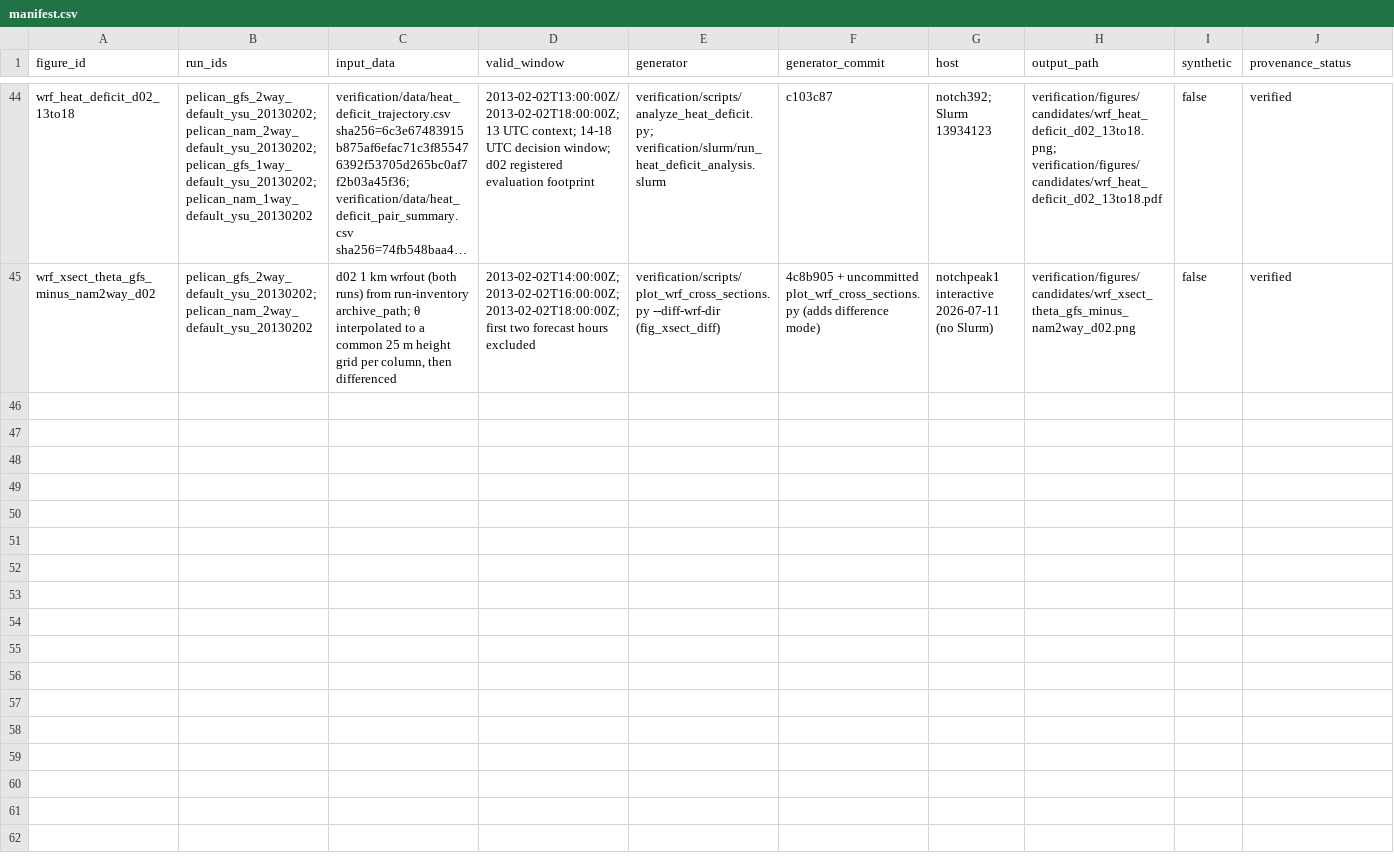
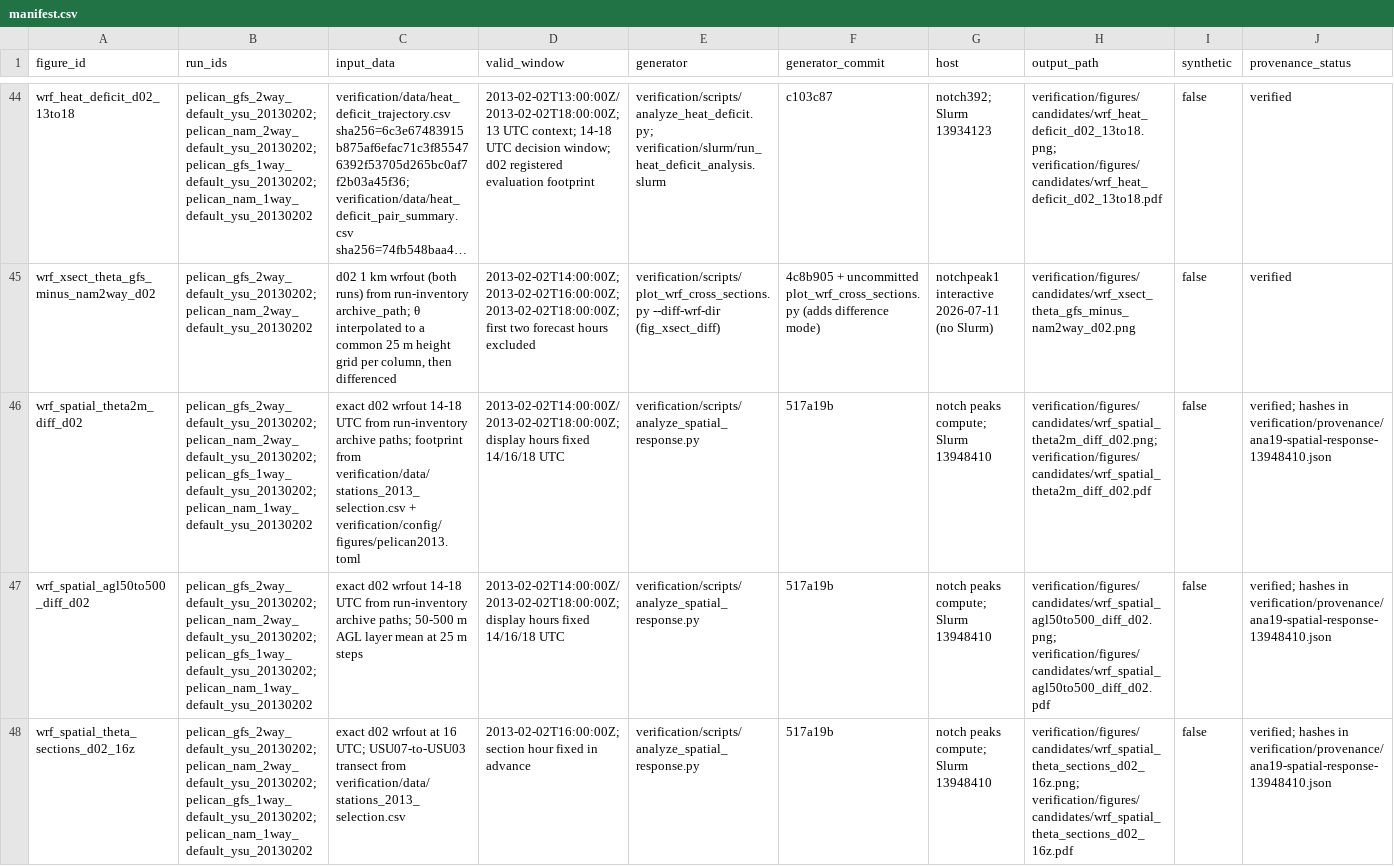
Before and after one commit to Bingham-Research-Center/latex-jrl-mjd-mdpiair-2026, a CSV file: verification/figures/manifest.csv, drawn as a sheet; only a part is shown, gaps mark what is left out; long unchanged cells end in …; rows hold the shown columns only; the diff covers the shown part only; the diff names each change by its address in the sheet, - before the commit and + after, or states it on an @@ line.

```diff
--- a/verification/figures/manifest.csv
+++ b/verification/figures/manifest.csv
+row 46: wrf_spatial_theta2m_diff_d02 | pelican_gfs_2way_default_ysu_20130202; pelican_nam_2way_default_ysu_20130202; pelican_gfs_1way_default_ysu_20130202; pelican_nam_1way_default_ysu_20130202 | exact d02 wrfout 14-18 UTC from run-inventory archive paths; footprint from verification/data/stations_2013_selection.csv + verification/config/figures/pelican2013.toml | 2013-02-02T14:00:00Z/2013-02-02T18:00:00Z; display hours fixed 14/16/18 UTC | verification/scripts/analyze_spatial_response.py | 517a19b | notch peaks compute; Slurm 13948410 | verification/figures/candidates/wrf_spatial_theta2m_diff_d02.png; verification/figures/candidates/wrf_spatial_theta2m_diff_d02.pdf | false | verified; hashes in verification/provenance/ana19-spatial-response-13948410.json
+row 47: wrf_spatial_agl50to500_diff_d02 | pelican_gfs_2way_default_ysu_20130202; pelican_nam_2way_default_ysu_20130202; pelican_gfs_1way_default_ysu_20130202; pelican_nam_1way_default_ysu_20130202 | exact d02 wrfout 14-18 UTC from run-inventory archive paths; 50-500 m AGL layer mean at 25 m steps | 2013-02-02T14:00:00Z/2013-02-02T18:00:00Z; display hours fixed 14/16/18 UTC | verification/scripts/analyze_spatial_response.py | 517a19b | notch peaks compute; Slurm 13948410 | verification/figures/candidates/wrf_spatial_agl50to500_diff_d02.png; verification/figures/candidates/wrf_spatial_agl50to500_diff_d02.pdf | false | verified; hashes in verification/provenance/ana19-spatial-response-13948410.json
+row 48: wrf_spatial_theta_sections_d02_16z | pelican_gfs_2way_default_ysu_20130202; pelican_nam_2way_default_ysu_20130202; pelican_gfs_1way_default_ysu_20130202; pelican_nam_1way_default_ysu_20130202 | exact d02 wrfout at 16 UTC; USU07-to-USU03 transect from verification/data/stations_2013_selection.csv | 2013-02-02T16:00:00Z; section hour fixed in advance | verification/scripts/analyze_spatial_response.py | 517a19b | notch peaks compute; Slurm 13948410 | verification/figures/candidates/wrf_spatial_theta_sections_d02_16z.png; verification/figures/candidates/wrf_spatial_theta_sections_d02_16z.pdf | false | verified; hashes in verification/provenance/ana19-spatial-response-13948410.json
```
Also changed, not shown: 2 added rows elsewhere in this file, 31 other files.
